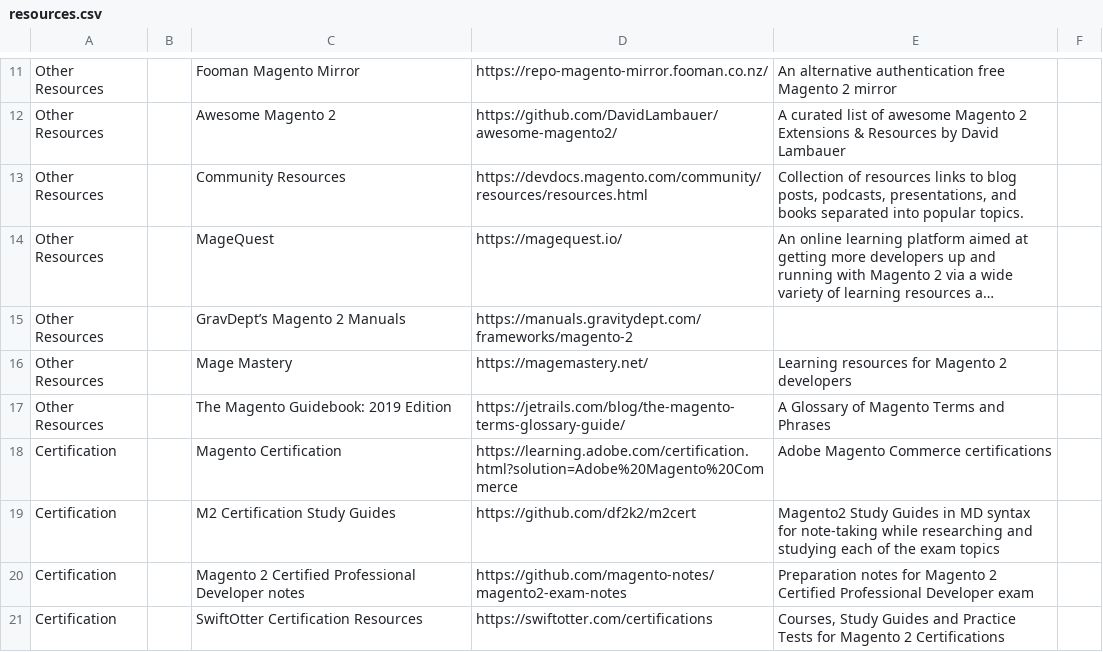
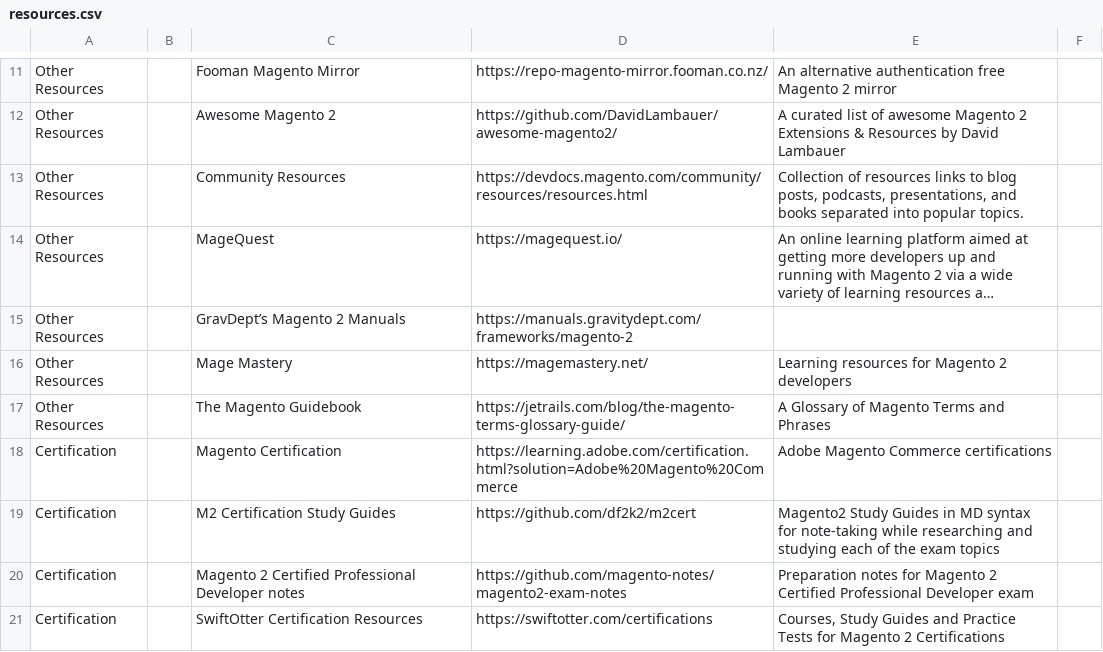
Before and after one commit to aleron75/mageres, a CSV file: resources.csv, drawn as a sheet; only a part is shown, gaps mark what is left out; long unchanged cells end in ….

Commit message:
Remove year from Magento glossary

```diff
--- a/resources.csv
+++ b/resources.csv
@@ -16,3 +16,3 @@ Other Resources,,GravDept’s Magento 2 Manuals,https://manuals.gravitydept.com/
 Other Resources,,Mage Mastery,https://magemastery.net/,Learning resources for Magento 2 developers,
-Other Resources,,The Magento Guidebook: 2019 Edition,https://jetrails.com/blog/the-magento-terms-glossary-guide/,A Glossary of Magento Terms and Phrases,
+Other Resources,,The Magento Guidebook,https://jetrails.com/blog/the-magento-terms-glossary-guide/,A Glossary of Magento Terms and Phrases,
 Certification,,Magento Certification,https://learning.adobe.com/certification.html?solution=Adobe%20Magento%20Commerce,Adobe Magento Commerce certifications,
```
